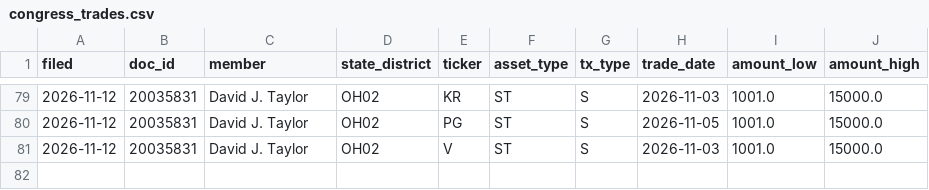
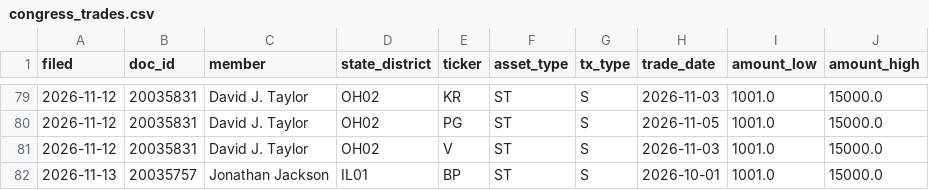
Before and after one commit to landoneanderson-creator/trading-dashboard, a CSV file: data/congress_trades.csv, drawn as a sheet; only a part is shown, gaps mark what is left out; the diff names each change by its address in the sheet, - before the commit and + after, or states it on an @@ line.

```diff
--- a/data/congress_trades.csv
+++ b/data/congress_trades.csv
+row 82: 2026-11-13 | 20035757 | Jonathan Jackson | IL01 | BP | ST | S | 2026-10-01 | 1001.0 | 15000.0
```
Also changed, not shown: 5 other files.
